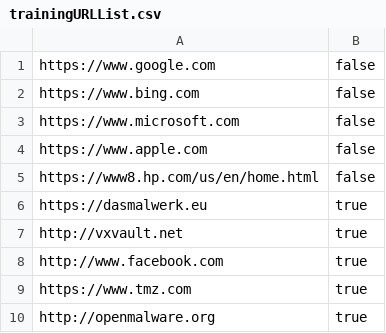
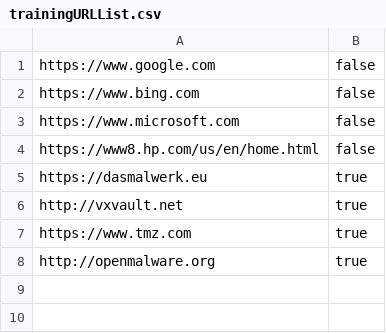
Before and after one commit to jcapellman/ml-net-examples, a CSV file: chapter10/Data/trainingURLList.csv, drawn as a sheet.

Commit message:
Change: Completed Example code for Chapter 10

```diff
--- a/chapter10/Data/trainingURLList.csv
+++ b/chapter10/Data/trainingURLList.csv
@@ -3,3 +3,2 @@ https://www.bing.com, false
 https://www.microsoft.com, false
-https://www.apple.com, false
 https://www8.hp.com/us/en/home.html, false
@@ -7,3 +6,2 @@ https://dasmalwerk.eu, true
 http://vxvault.net, true
-http://www.facebook.com, true
 https://www.tmz.com, true
```
Also changed, not shown: 9 other files.
